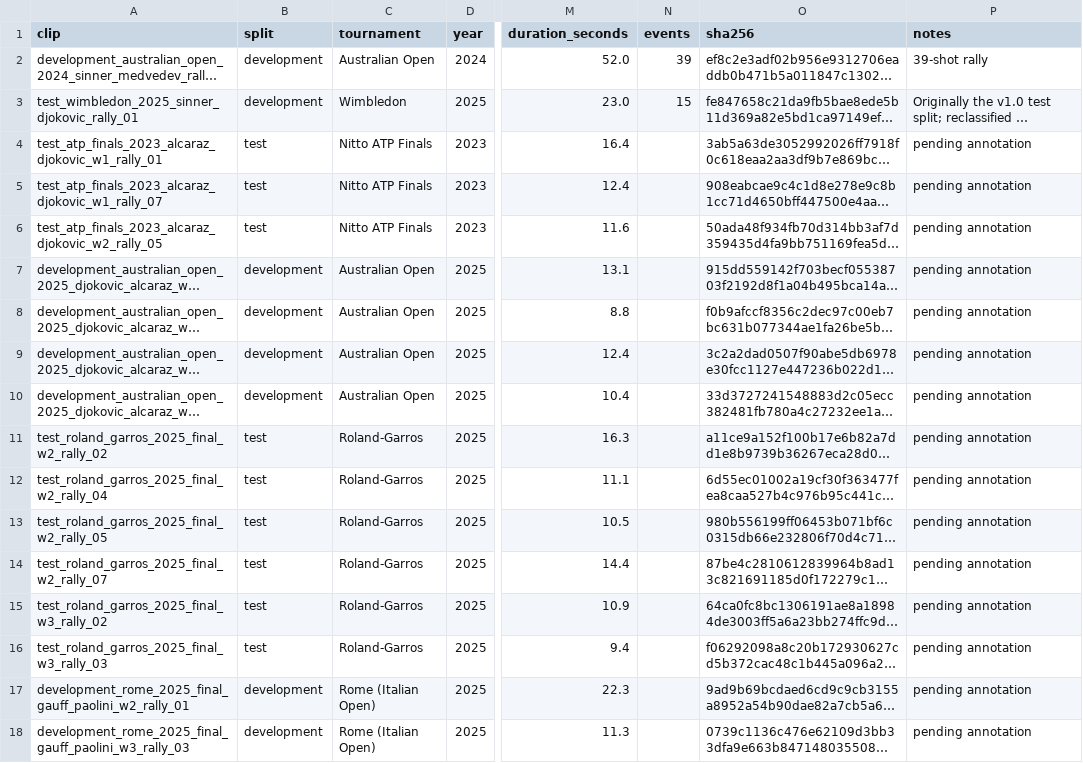
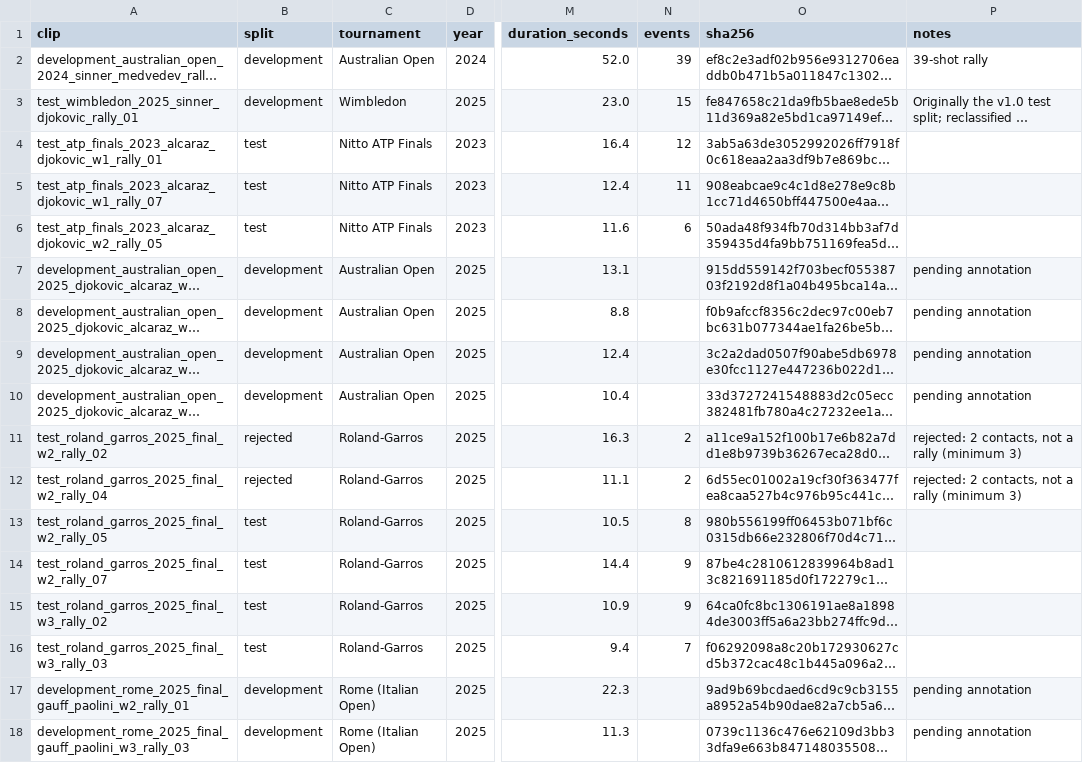
Before and after one commit to stoppo22/tennis-analysis-system, a CSV file: benchmark/sources.csv, drawn as a sheet; only a part is shown, gaps mark what is left out; long unchanged cells end in …; the diff covers the shown part only; the diff names each change by its address in the sheet, - before the commit and + after, or states it on an @@ line.

Commit message:
Freeze the first-pass test annotations and require three contacts for a rally
Add the hand annotations of the 20 selected test clips (every racket-ball contact,
including faulted serves and shots that go out), record the counts in the
manifest, and reject clips with fewer than three contacts as not being rallies:
14 clips and 105 contacts from four matches remain. Document the convention in
Amendment 4 and add a way to continue the seeded window draw with extra windows.

```diff
--- a/benchmark/sources.csv
+++ b/benchmark/sources.csv
-N4 (events): (empty)
+N4 (events): 12
-P4:P6 (notes): pending annotation
+P4:P6 (notes): (empty)
-N5 (events): (empty)
+N5 (events): 11
-N6 (events): (empty)
+N6 (events): 6
-B11:B12 (split): test
+B11:B12 (split): rejected
-N11:N12 (events): (empty)
+N11:N12 (events): 2
-P11:P12 (notes): pending annotation
+P11:P12 (notes): rejected: 2 contacts, not a rally (minimum 3)
-N13 (events): (empty)
+N13 (events): 8
-P13:P16 (notes): pending annotation
+P13:P16 (notes): (empty)
-N14:N15 (events): (empty)
+N14:N15 (events): 9
-N16 (events): (empty)
+N16 (events): 7
```
Also changed, not shown: 26 edited cells elsewhere in this file, 25 other files.
